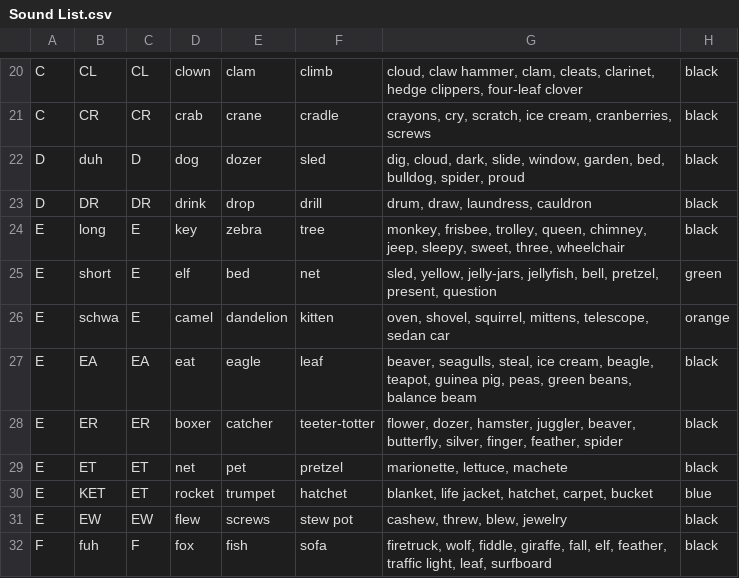
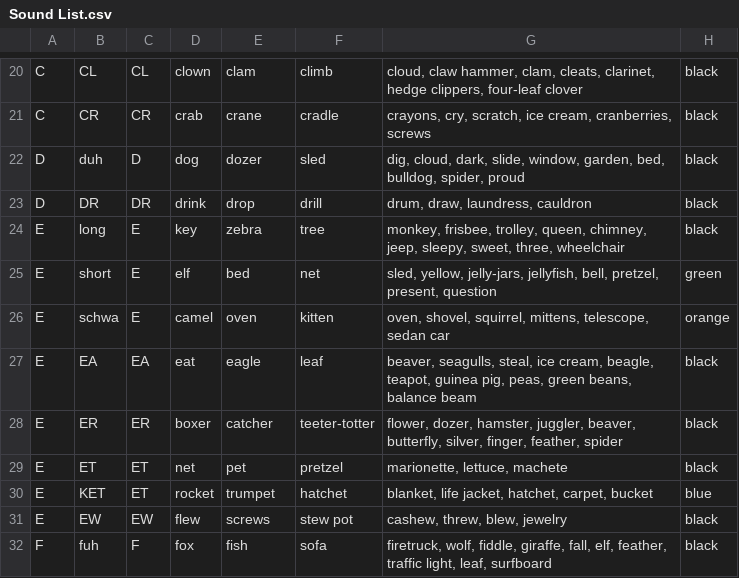
Before and after one commit to rohanrk/Brainy-Phonics, a CSV file: Phonics/Content Model/CSVs/Sound List.csv, drawn as a sheet; only a part is shown, gaps mark what is left out.

Commit message:
Remove dandelion as example word in e-schwa sound

```diff
--- a/Phonics/Content Model/CSVs/Sound List.csv
+++ b/Phonics/Content Model/CSVs/Sound List.csv
@@ -25,3 +25,3 @@ E,long,E,key,zebra,tree,"monkey, frisbee, trolley, queen, chimney, jeep, sleepy,
 E,short,E,elf,bed,net,"sled, yellow, jelly-jars, jellyfish, bell, pretzel, present, question", green
-E,schwa,E,camel,dandelion,kitten,"oven, shovel, squirrel, mittens, telescope, sedan car", orange
+E,schwa,E,camel,oven,kitten,"oven, shovel, squirrel, mittens, telescope, sedan car", orange
 E,EA,EA,eat,eagle,leaf,"beaver, seagulls, steal, ice cream, beagle, teapot, guinea pig, peas, green beans, balance beam", black
```
